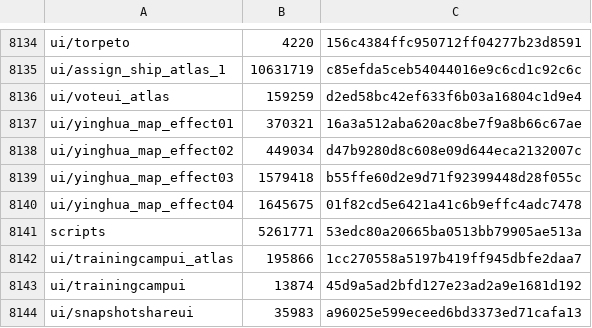
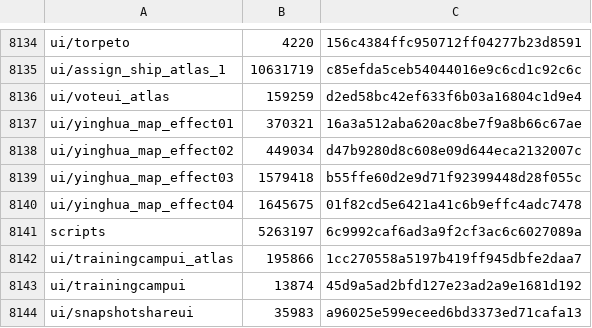
Before and after one commit to mixa3607/AzurLaneDump_EN, a CSV file: Android_data/files/hashes.csv, drawn as a sheet; only a part is shown, gaps mark what is left out.

```diff
--- a/Android_data/files/hashes.csv
+++ b/Android_data/files/hashes.csv
@@ -8140,3 +8140,3 @@ ui/yinghua_map_effect03,1579418,b55ffe60d2e9d71f92399448d28f055c
 ui/yinghua_map_effect04,1645675,01f82cd5e6421a41c6b9effc4adc7478
-scripts,5261771,53edc80a20665ba0513bb79905ae513a
+scripts,5263197,6c9992caf6ad3a9f2cf3ac6c6027089a
 ui/trainingcampui_atlas,195866,1cc270558a5197b419ff945dbfe2daa7
```
Also changed, not shown: 3 other files.
